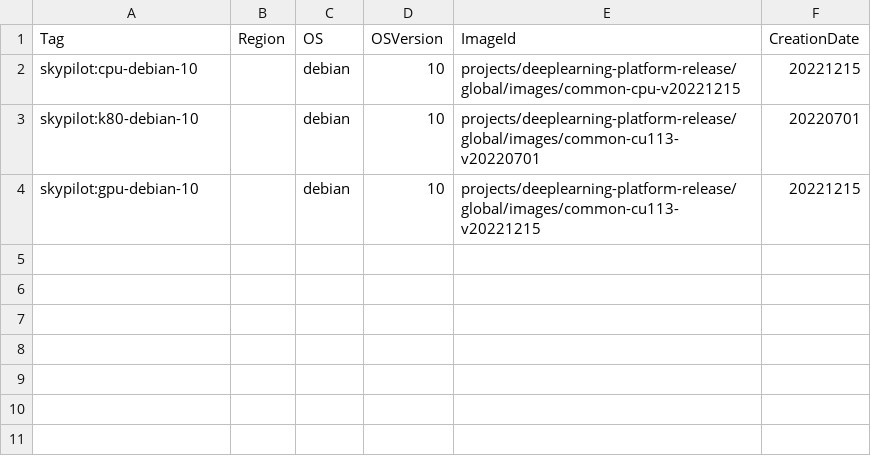
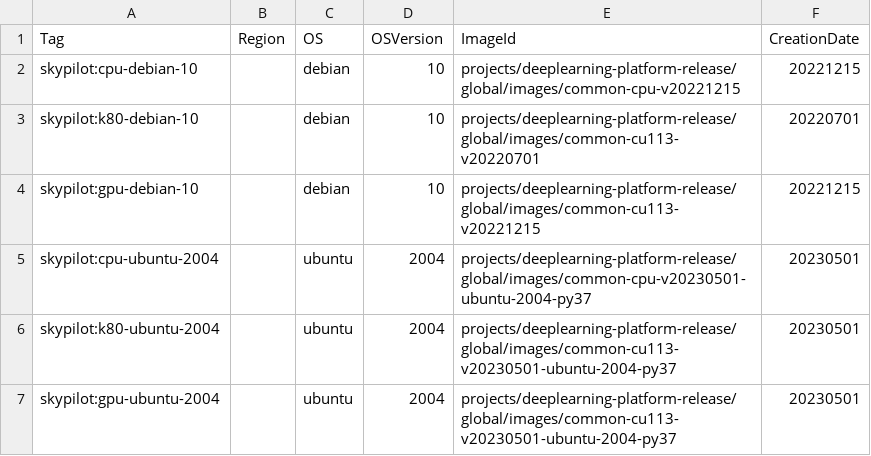
Before and after one commit to skypilot-org/skypilot-catalog, a CSV file: catalogs/v5/gcp/images.csv, drawn as a sheet.

Commit message:
Add ubuntu image for GCP

```diff
--- a/catalogs/v5/gcp/images.csv
+++ b/catalogs/v5/gcp/images.csv
@@ -4 +4,4 @@ skypilot:k80-debian-10,,debian,10,projects/deeplearning-platform-release/global/
 skypilot:gpu-debian-10,,debian,10,projects/deeplearning-platform-release/global/images/common-cu113-v20221215,20221215
+skypilot:cpu-ubuntu-2004,,ubuntu,2004,projects/deeplearning-platform-release/global/images/common-cpu-v20230501-ubuntu-2004-py37,20230501
+skypilot:k80-ubuntu-2004,,ubuntu,2004,projects/deeplearning-platform-release/global/images/common-cu113-v20230501-ubuntu-2004-py37,20230501
+skypilot:gpu-ubuntu-2004,,ubuntu,2004,projects/deeplearning-platform-release/global/images/common-cu113-v20230501-ubuntu-2004-py37,20230501
```
